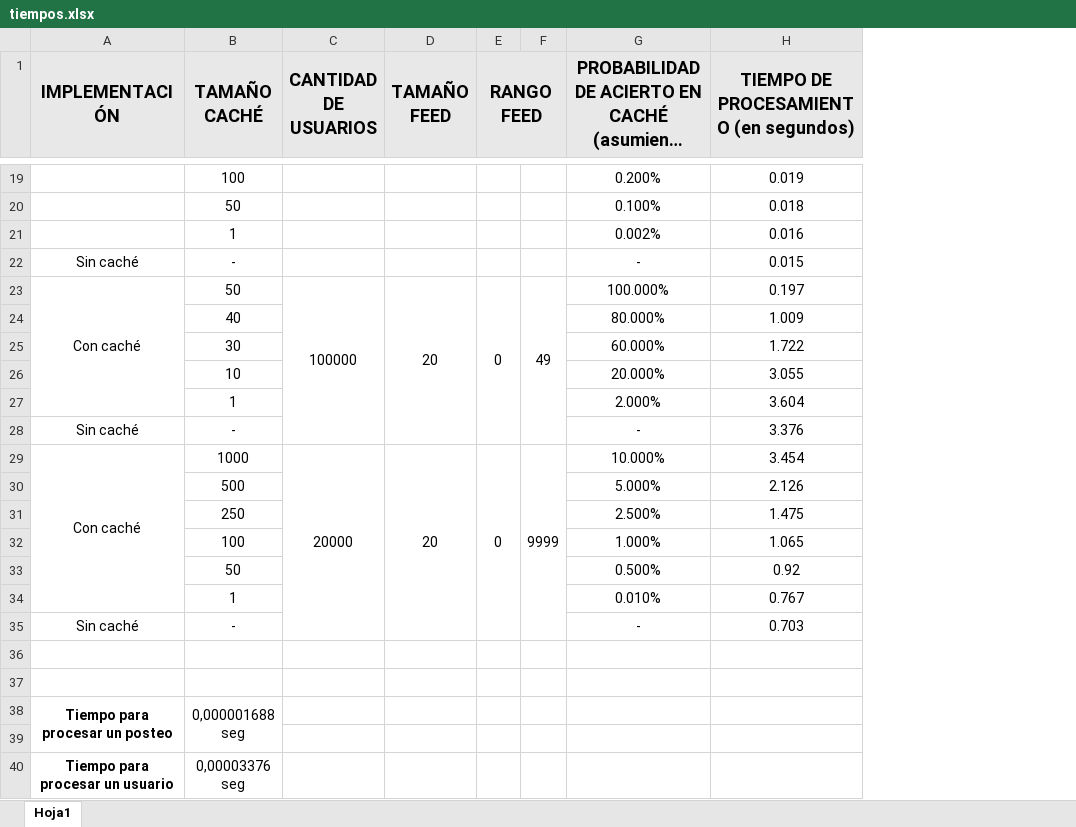
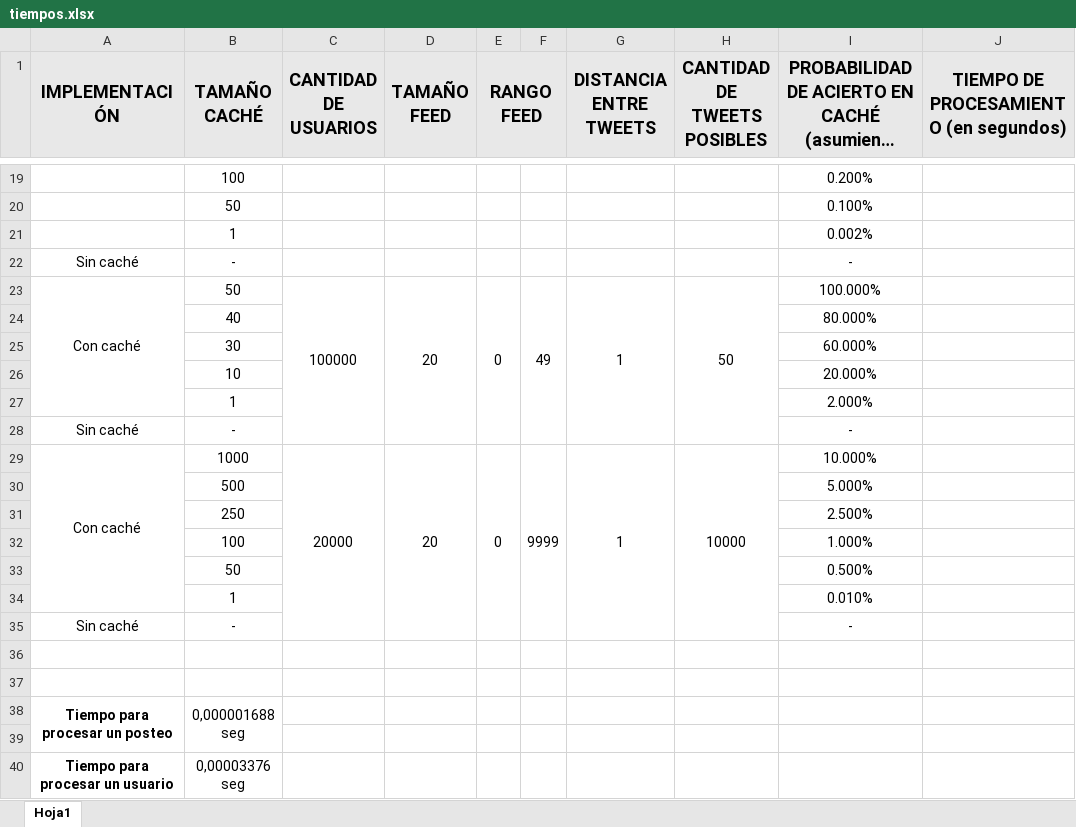
Before and after one commit to Santiago01011/trabajoPracticoLRU_Cache, an Excel workbook: tiempos.xlsx, sheet Hoja1, drawn as a sheet; only a part is shown, gaps mark what is left out; long unchanged cells end in …; values as stored, in another font and other column widths than the file's, no borders; conditional formats not drawn; addresses are those after the commit; the diff covers the shown part only; the diff names each change by its address in the sheet, - before the commit and + after, or states it on an @@ line.

```diff
--- a/tiempos.xlsx (sheet Hoja1)
+++ b/tiempos.xlsx (sheet Hoja1)
+column G (DISTANCIA ENTRE TWEETS), rows 23-29: 1 |  |  |  |  |  | 1
+column H (CANTIDAD DE TWEETS POSIBLES), rows 23-29: 50 |  |  |  |  |  | 10000
-J19: 0.019
+J19: (empty)
-J20: 0.018
+J20: (empty)
-J21: 0.016
+J21: (empty)
-J22: 0.015
+J22: (empty)
-J23: 0.197
+J23: (empty)
-J24: 1.009
+J24: (empty)
-J25: 1.722
+J25: (empty)
-J26: 3.055
+J26: (empty)
-J27: 3.604
+J27: (empty)
-J28: 3.376
+J28: (empty)
-J29: 3.454
+J29: (empty)
-J30: 2.126
+J30: (empty)
-J31: 1.475
+J31: (empty)
-J32: 1.065
+J32: (empty)
-J33: 0.92
+J33: (empty)
-J34: 0.767
+J34: (empty)
-J35: 0.703
+J35: (empty)
```
Also changed, not shown: 9 added rows, 9 removed rows and 12 edited cells elsewhere in this sheet, formulas that keep their value, 20 other files.
